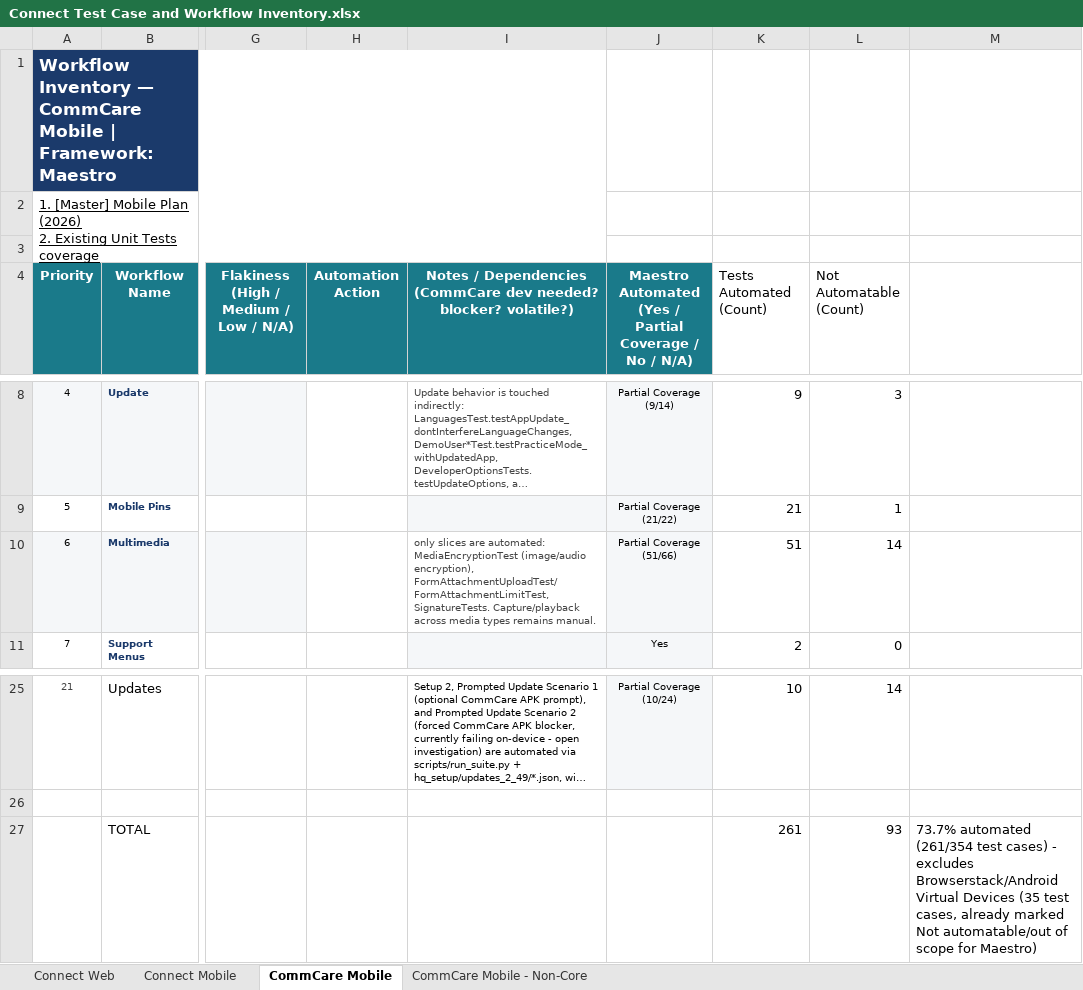
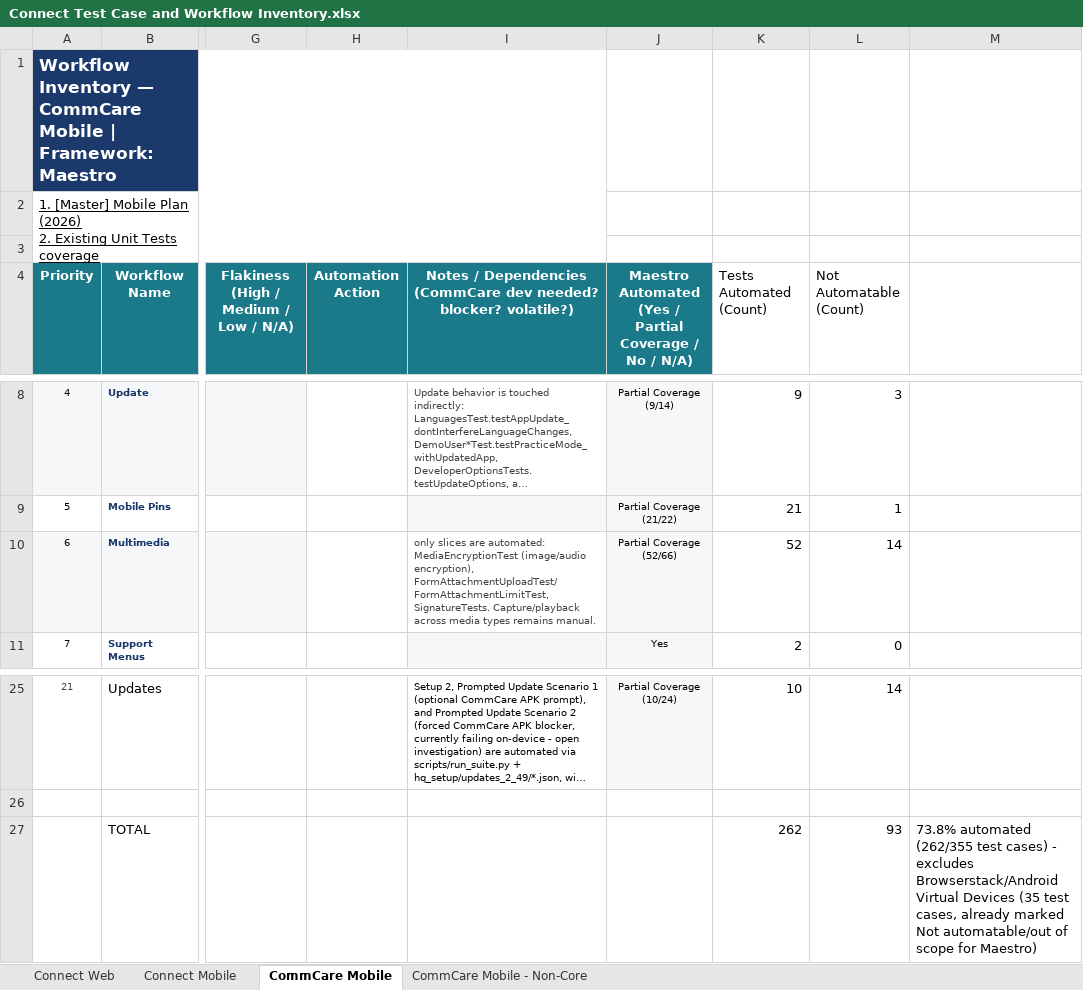
Before and after one commit to dimagi/dimagi-qa-commcare-mobile, an Excel workbook: docs/Connect Test Case and Workflow Inventory.xlsx, sheet CommCare Mobile, drawn as a sheet; only a part is shown, gaps mark what is left out; long unchanged cells end in …; values as stored, in another font and other column widths than the file's, no borders; the diff names each change by its address in the sheet, - before the commit and + after, or states it on an @@ line.

```diff
--- a/docs/Connect Test Case and Workflow Inventory.xlsx (sheet CommCare Mobile)
+++ b/docs/Connect Test Case and Workflow Inventory.xlsx (sheet CommCare Mobile)
-J10: Partial Coverage (51/66)
+J10: Partial Coverage (52/66)
-K10 (Tests Automated (Count)): 51
+K10 (Tests Automated (Count)): 52
-K27 (Tests Automated (Count)): 261
+K27 (Tests Automated (Count)): 262
-M27: 73.7% automated (261/354 test cases)…
+M27: 73.8% automated (262/355 test cases)…
```
